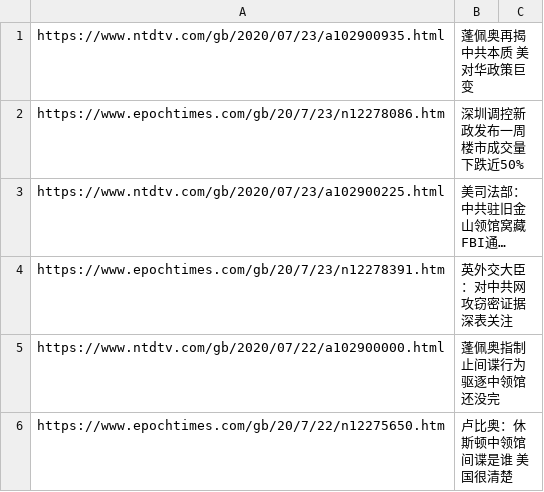
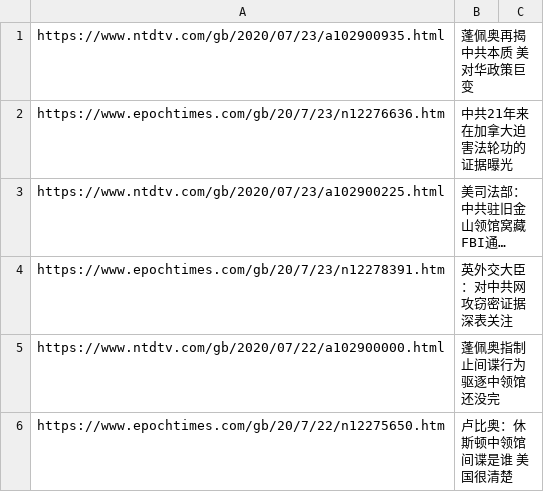
Before and after one commit to sendtruth2020/goodnews, a CSV file: indexes/ABC.csv, drawn as a sheet; only a part is shown; long unchanged cells end in …; removed rows and columns are numbered as before the commit, all else as after; the diff names each change by its address in the sheet, - before the commit and + after, or states it on an @@ line.

Commit message:
Update ABC.csv

```diff
--- a/indexes/ABC.csv
+++ b/indexes/ABC.csv
-row 2: https://www.epochtimes.com/gb/20/7/23/n12278086.htm | 深圳调控新政发布一周 楼市成交量下跌近50%
+row 2: https://www.epochtimes.com/gb/20/7/23/n12276636.htm | 中共21年来在加拿大迫害法轮功的证据曝光
```
